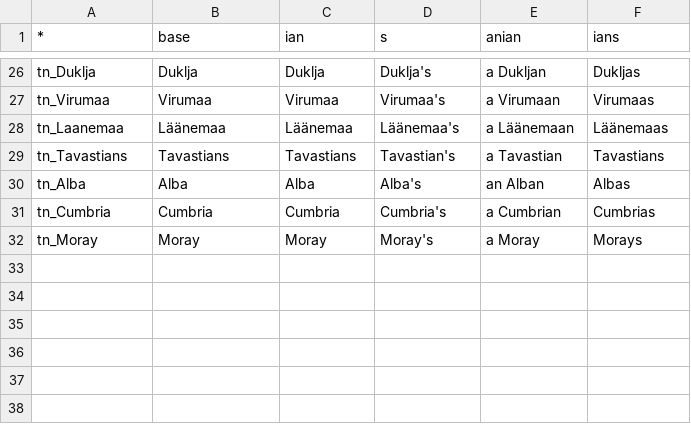
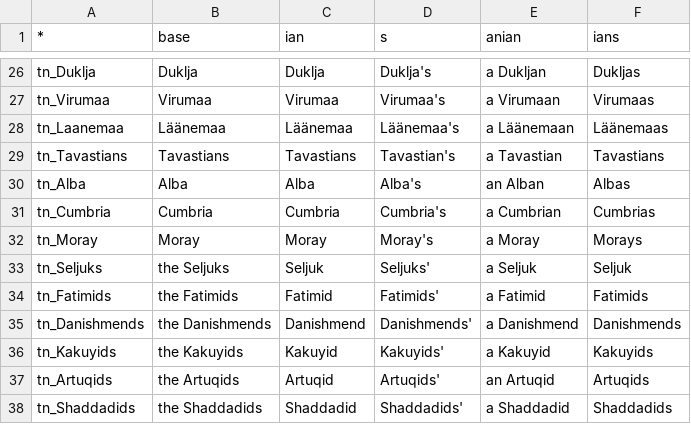
Before and after one commit to Mewyii/Statera-KoH-2-Balance-Overhaul-Mod, a CSV file: Texts/en/en_teritories.csv, drawn as a sheet; only a part is shown, gaps mark what is left out.

```diff
--- a/Texts/en/en_teritories.csv
+++ b/Texts/en/en_teritories.csv
@@ -32 +32,7 @@ tn_Cumbria;Cumbria;Cumbria;Cumbria's;a Cumbrian;Cumbrias
 tn_Moray;Moray;Moray;Moray's;a Moray;Morays
+tn_Seljuks;the Seljuks;Seljuk;Seljuks';a Seljuk;Seljuk
+tn_Fatimids;the Fatimids;Fatimid;Fatimids';a Fatimid;Fatimids
+tn_Danishmends;the Danishmends;Danishmend;Danishmends';a Danishmend;Danishmends
+tn_Kakuyids;the Kakuyids;Kakuyid;Kakuyids';a Kakuyid;Kakuyids
+tn_Artuqids;the Artuqids;Artuqid;Artuqids';an Artuqid;Artuqids
+tn_Shaddadids;the Shaddadids;Shaddadid;Shaddadids';a Shaddadid;Shaddadids
```
Also changed, not shown: Maps/europe/CoA.csv, Maps/europe/kingdoms.csv, 38 other files.
